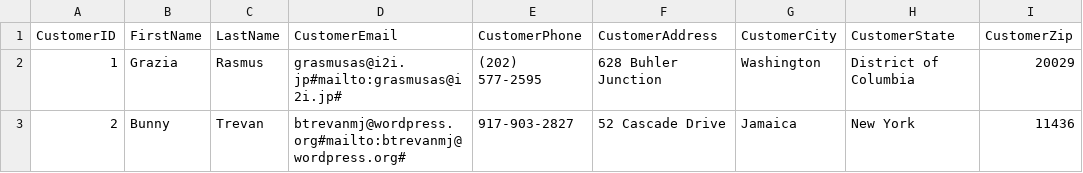
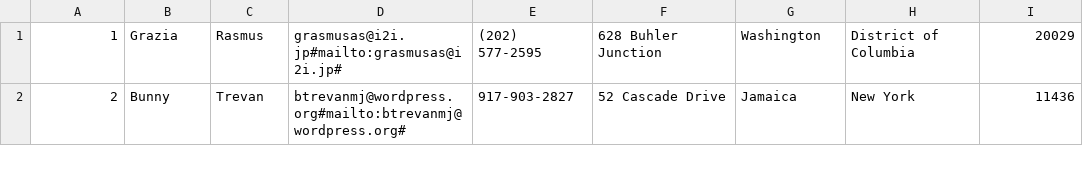
Before and after one commit to KSHolla13/Sales-Performance-Analysis-and-Demand-Forecasting, a CSV file: customers.csv, drawn as a sheet; only a part is shown.

```diff
--- a/customers.csv
+++ b/customers.csv
@@ -1,2 +1 @@
-CustomerID;FirstName;LastName;CustomerEmail;CustomerPhone;CustomerAddress;CustomerCity;CustomerState;CustomerZip
 1;Grazia;Rasmus;grasmusas@i2i.jp#mailto:grasmusas@i2i.jp#;(202) 577-2595;628 Buhler Junction;Washington;District of Columbia;20029
```
Also changed, not shown: 2 other files.
